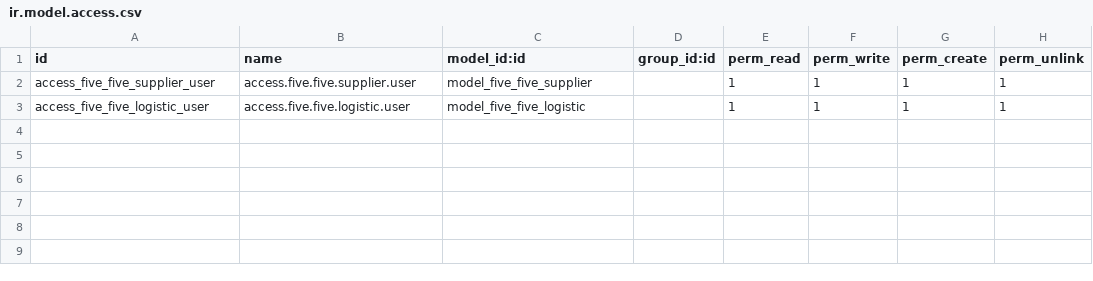
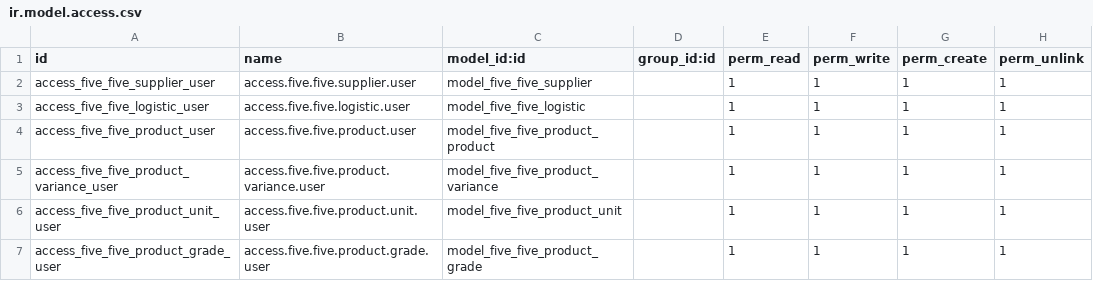
Before and after one commit to Life-Cycle-Dev/fivefive-odoo, a CSV file: src/fivefive_custom/security/ir.model.access.csv, drawn as a sheet.

Commit message:
add product unit and grade

```diff
--- a/src/fivefive_custom/security/ir.model.access.csv
+++ b/src/fivefive_custom/security/ir.model.access.csv
@@ -3 +3,5 @@ access_five_five_supplier_user,access.five.five.supplier.user,model_five_five_su
 access_five_five_logistic_user,access.five.five.logistic.user,model_five_five_logistic,,1,1,1,1
+access_five_five_product_user,access.five.five.product.user,model_five_five_product_product,,1,1,1,1
+access_five_five_product_variance_user,access.five.five.product.variance.user,model_five_five_product_variance,,1,1,1,1
+access_five_five_product_unit_user,access.five.five.product.unit.user,model_five_five_product_unit,,1,1,1,1
+access_five_five_product_grade_user,access.five.five.product.grade.user,model_five_five_product_grade,,1,1,1,1
```
Also changed, not shown: 10 other files.
